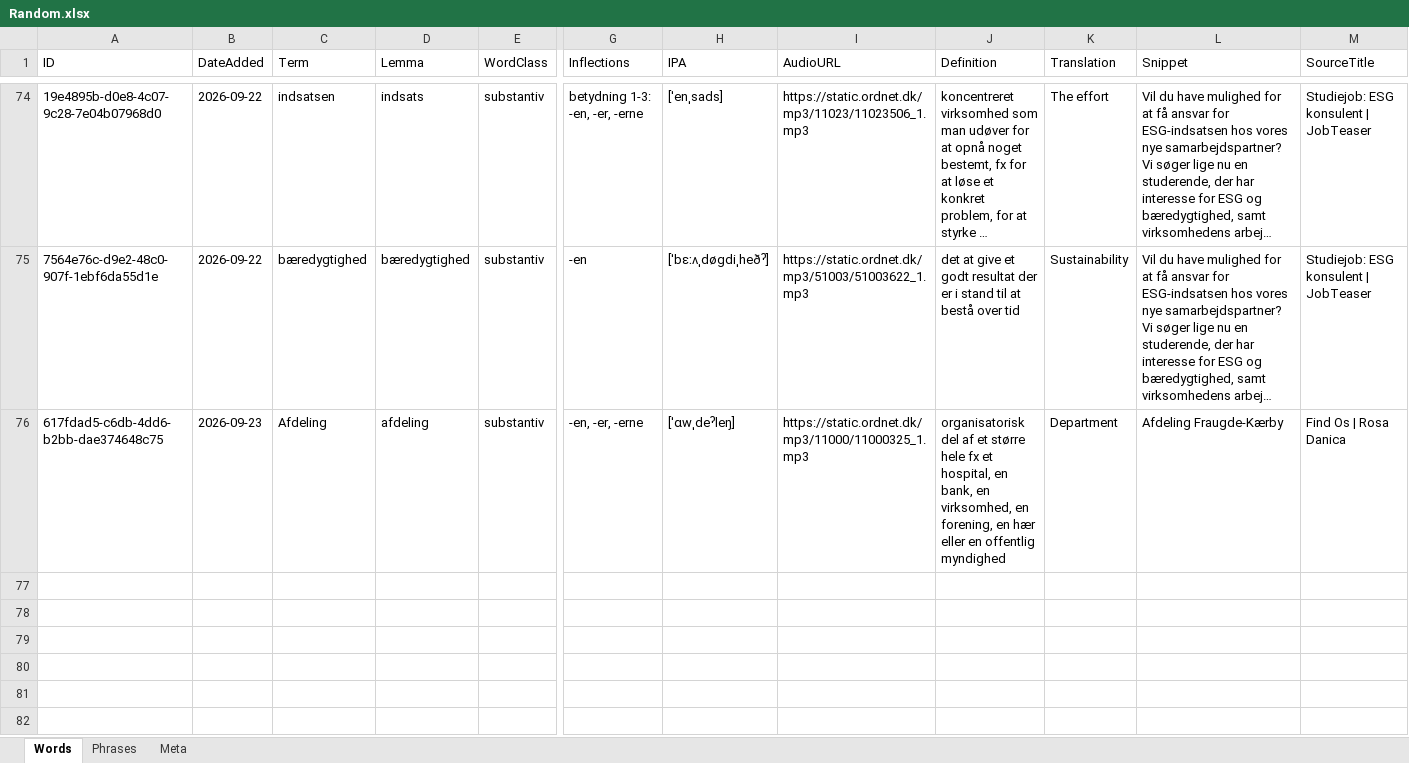
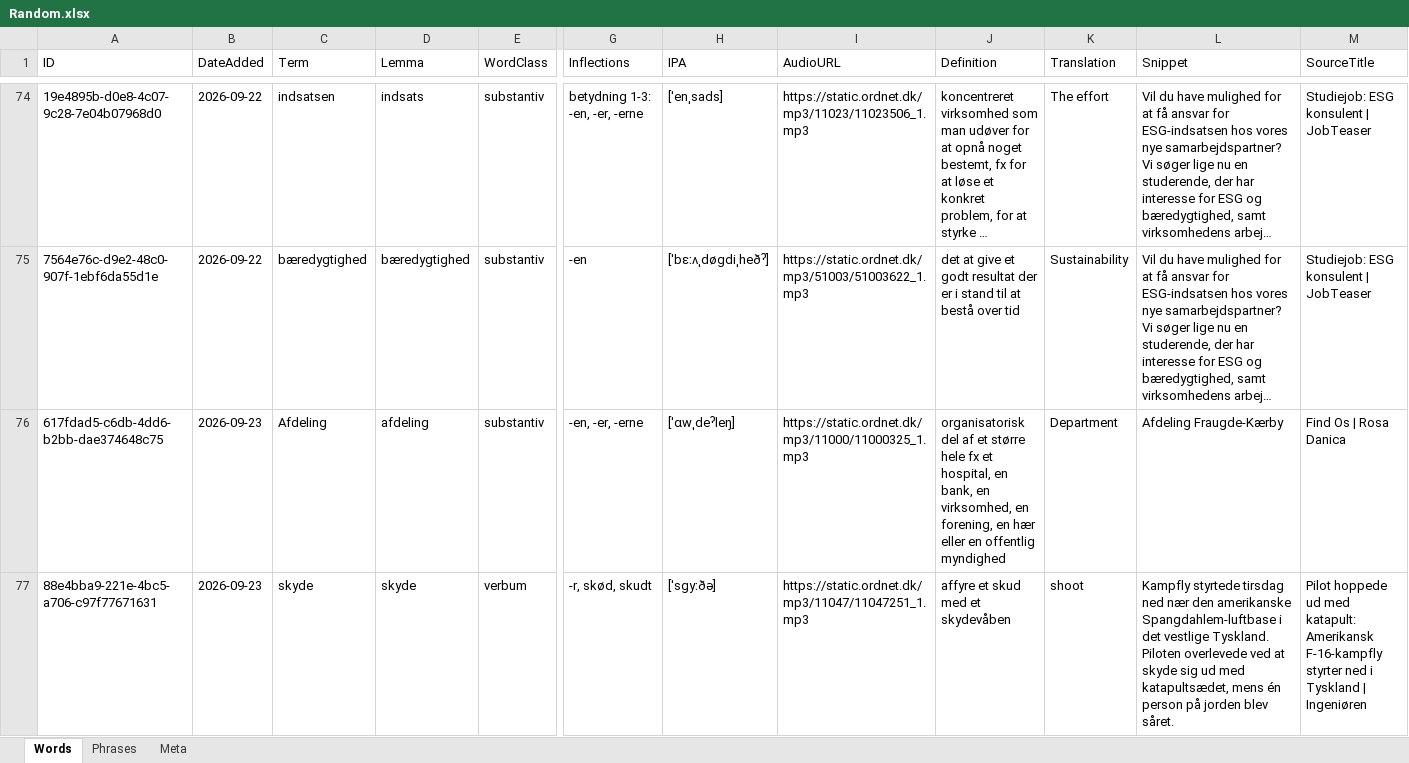
Before and after one commit to oopiooffioinolis/Roedspaette, an Excel workbook: sets/Random.xlsx, sheet Words, drawn as a sheet; only a part is shown, gaps mark what is left out; long unchanged cells end in …; values as stored, in another font and other column widths than the file's, no borders; rows hold the shown columns only; the diff names each change by its address in the sheet, - before the commit and + after, or states it on an @@ line.

Commit message:
Add word "skyde" to Random.xlsx

```diff
--- a/sets/Random.xlsx (sheet Words)
+++ b/sets/Random.xlsx (sheet Words)
+row 77: 88e4bba9-221e-4bc5-a706-c97f77671631 | 2026-09-23 | skyde | skyde | verbum | -r, skød, skudt | [ˈsgyːðə] | https://static.ordnet.dk/mp3/11047/11047251_1.mp3 | affyre et skud med et skydevåben | shoot | Kampfly styrtede tirsdag ned nær den amerikanske Spangdahlem-luftbase i det vestlige Tyskland. Piloten overlevede ved at skyde sig ud med katapultsædet, mens én person på jorden blev såret. | Pilot hoppede ud med katapult: Amerikansk F-16-kampfly styrter ned i Tyskland | Ingeniøren
```
